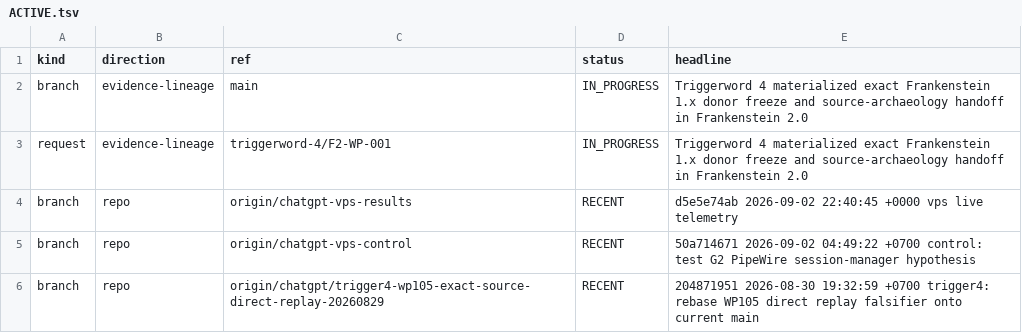
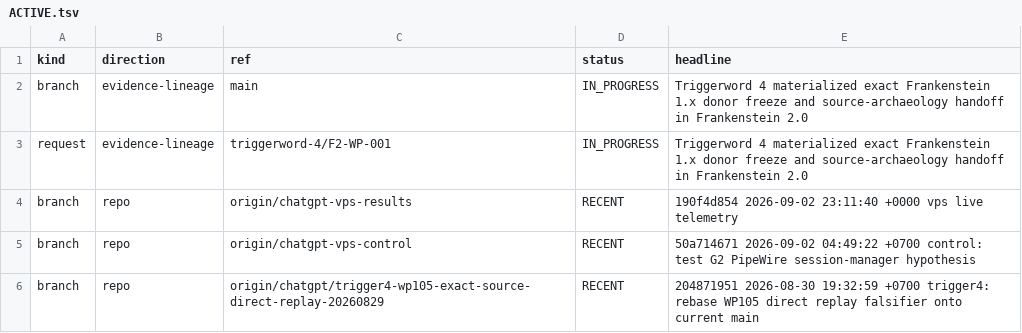
Before and after one commit to gschaidergabriel/Cognitive-devmachine, a TSV file: research_entity/00_CURRENT/ACTIVE.tsv, drawn as a sheet; only a part is shown.

Commit message:
current: refresh token-efficient research state [skip ci]

```diff
--- a/research_entity/00_CURRENT/ACTIVE.tsv
+++ b/research_entity/00_CURRENT/ACTIVE.tsv
@@ -3,3 +3,3 @@ branch	evidence-lineage	main	IN_PROGRESS	Triggerword 4 materialized exact Franke
 request	evidence-lineage	triggerword-4/F2-WP-001	IN_PROGRESS	Triggerword 4 materialized exact Frankenstein 1.x donor freeze and source-archaeology handoff in Frankenstein 2.0
-branch	repo	origin/chatgpt-vps-results	RECENT	d5e5e74ab 2026-09-02 22:40:45 +0000 vps live telemetry
+branch	repo	origin/chatgpt-vps-results	RECENT	190f4d854 2026-09-02 23:11:40 +0000 vps live telemetry
 branch	repo	origin/chatgpt-vps-control	RECENT	50a714671 2026-09-02 04:49:22 +0700 control: test G2 PipeWire session-manager hypothesis
```
Also changed, not shown: research_entity/00_CURRENT/RECENT.tsv, 15 other files.
